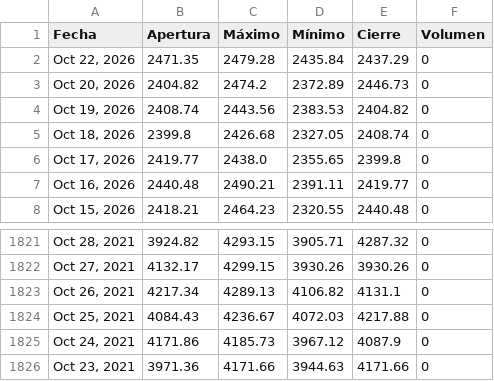
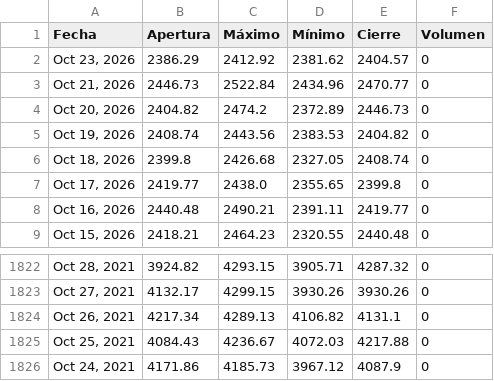
Before and after one commit to ElizabethAlzateM/ProyectoIntegrado5, a CSV file: src/proyecto/static/data/historical.csv, drawn as a sheet; only a part is shown, gaps mark what is left out; removed rows and columns are numbered as before the commit, all else as after; the diff names each change by its address in the sheet, - before the commit and + after, or states it on an @@ line.

```diff
--- a/src/proyecto/static/data/historical.csv
+++ b/src/proyecto/static/data/historical.csv
-row 2: Oct 22, 2026 | 2471.35 | 2479.28 | 2435.84 | 2437.29 | 0
+row 2: Oct 23, 2026 | 2386.29 | 2412.92 | 2381.62 | 2404.57 | 0
+row 3: Oct 21, 2026 | 2446.73 | 2522.84 | 2434.96 | 2470.77 | 0
-row 1826: Oct 23, 2021 | 3971.36 | 4171.66 | 3944.63 | 4171.66 | 0
```
Also changed, not shown: 2 other files.
